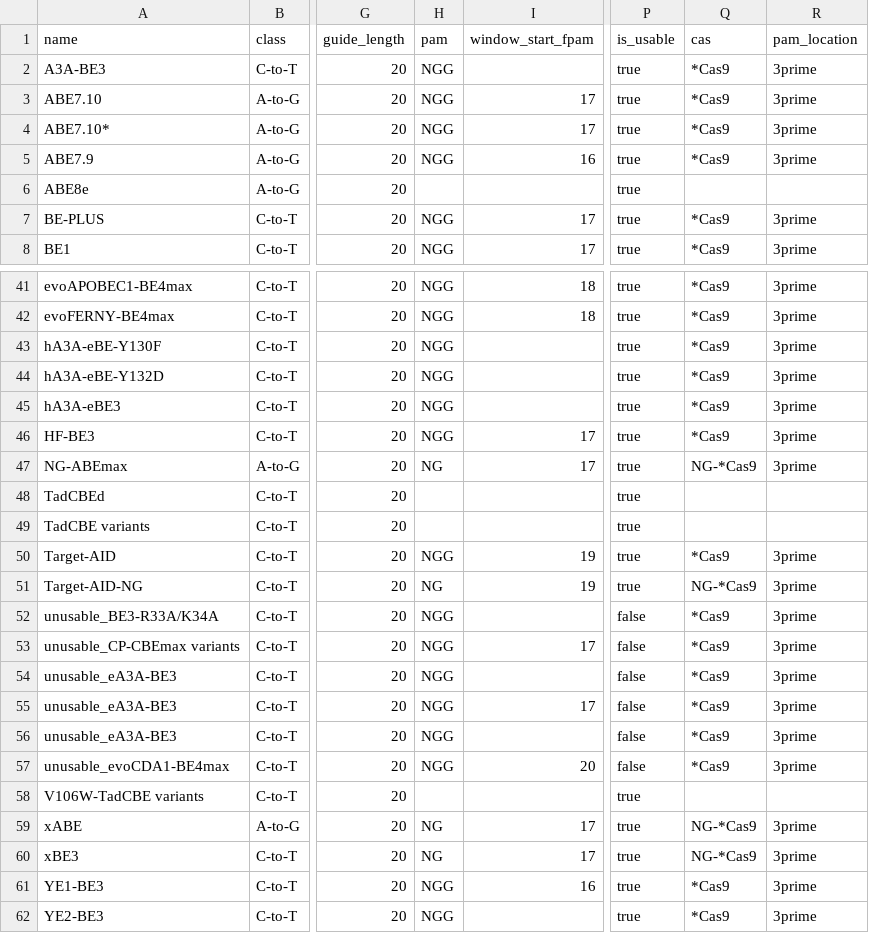
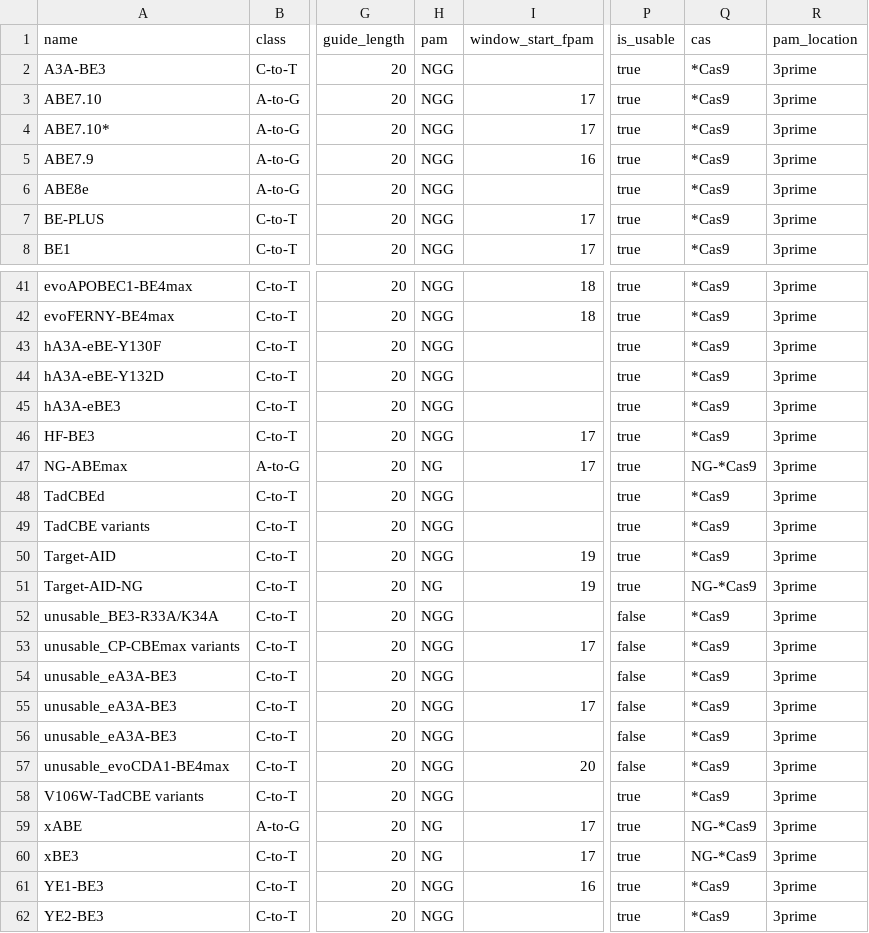
Before and after one commit to ostendorflab/bescreen, a TSV file: bescreen/base_editors/be_presets.tsv, drawn as a sheet; only a part is shown, gaps mark what is left out; the diff names each change by its address in the sheet, - before the commit and + after, or states it on an @@ line.

Commit message:
added NGG PAM to ABE8e and TadCBEs

```diff
--- a/bescreen/base_editors/be_presets.tsv
+++ b/bescreen/base_editors/be_presets.tsv
-H6 (pam): (empty)
+H6 (pam): NGG
-Q6 (cas): (empty)
+Q6 (cas): *Cas9
-R6 (pam_location): (empty)
+R6 (pam_location): 3prime
-H48:H49 (pam): (empty)
+H48:H49 (pam): NGG
-Q48:Q49 (cas): (empty)
+Q48:Q49 (cas): *Cas9
-R48:R49 (pam_location): (empty)
+R48:R49 (pam_location): 3prime
-H58 (pam): (empty)
+H58 (pam): NGG
-Q58 (cas): (empty)
+Q58 (cas): *Cas9
-R58 (pam_location): (empty)
+R58 (pam_location): 3prime
```
